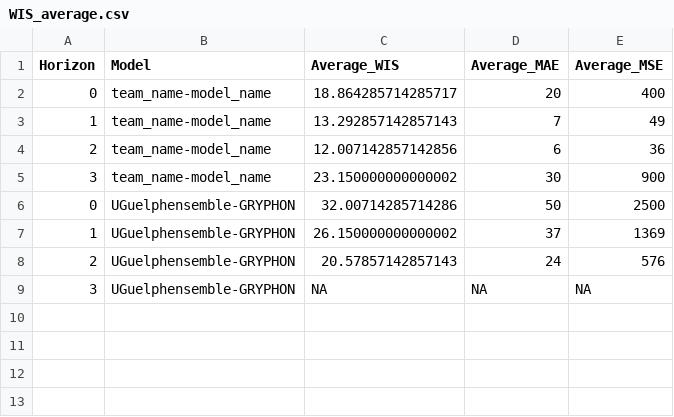
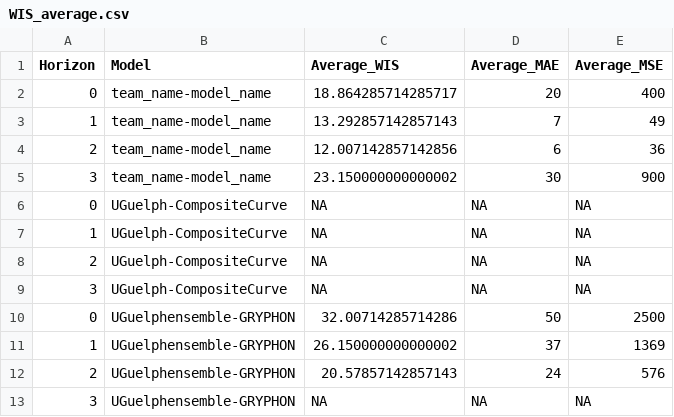
Before and after one commit to william-redman/hospitalization-forecast, a CSV file: auxiliary-data/WIS_average.csv, drawn as a sheet; the diff names each change by its address in the sheet, - before the commit and + after, or states it on an @@ line.

Commit message:
updated model eval

```diff
--- a/auxiliary-data/WIS_average.csv
+++ b/auxiliary-data/WIS_average.csv
+row 6: 0 | UGuelph-CompositeCurve | NA | NA | NA
+row 7: 1 | UGuelph-CompositeCurve | NA | NA | NA
+row 8: 2 | UGuelph-CompositeCurve | NA | NA | NA
+row 9: 3 | UGuelph-CompositeCurve | NA | NA | NA
```
Also changed, not shown: 2 other files.
